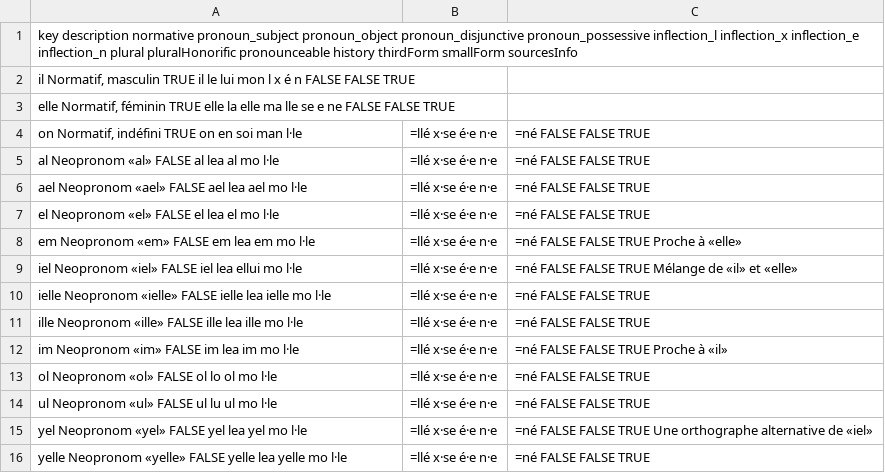
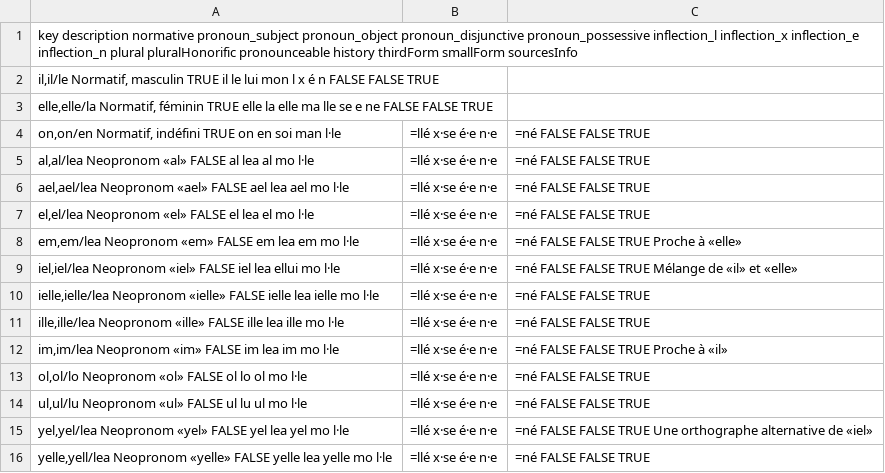
Before and after one commit to tutking24/pronounspage, a TSV file: locale/fr/pronouns/pronouns.tsv, drawn as a sheet.

Commit message:
[fr][pronouns]

```diff
--- a/locale/fr/pronouns/pronouns.tsv
+++ b/locale/fr/pronouns/pronouns.tsv
@@ -1,16 +1,16 @@
 key	description	normative	pronoun_subject	pronoun_object	pronoun_disjunctive	pronoun_possessive	inflection_l	inflection_x	inflection_e	inflection_n	plural	pluralHonorific	pronounceable	history	thirdForm	smallForm	sourcesInfo
-il	Normatif, masculin	TRUE	il	le	lui	mon	l	x	é	n	FALSE	FALSE	TRUE
-elle	Normatif, féminin	TRUE	elle	la	elle	ma	lle	se	e	ne	FALSE	FALSE	TRUE
-on	Normatif, indéfini	TRUE	on	en	soi	man	l·le|=llé	x·se	é·e	n·e|=né	FALSE	FALSE	TRUE
-al	Neopronom «al»	FALSE	al	lea	al	mo	l·le|=llé	x·se	é·e	n·e|=né	FALSE	FALSE	TRUE
-ael	Neopronom «ael»	FALSE	ael	lea	ael	mo	l·le|=llé	x·se	é·e	n·e|=né	FALSE	FALSE	TRUE
-el	Neopronom «el»	FALSE	el	lea	el	mo	l·le|=llé	x·se	é·e	n·e|=né	FALSE	FALSE	TRUE
-em	Neopronom «em»	FALSE	em	lea	em	mo	l·le|=llé	x·se	é·e	n·e|=né	FALSE	FALSE	TRUE	Proche à «elle»
-iel	Neopronom «iel»	FALSE	iel	lea	ellui	mo	l·le|=llé	x·se	é·e	n·e|=né	FALSE	FALSE	TRUE	Mélange de «il» et «elle»
-ielle	Neopronom «ielle»	FALSE	ielle	lea	ielle	mo	l·le|=llé	x·se	é·e	n·e|=né	FALSE	FALSE	TRUE
-ille	Neopronom «ille»	FALSE	ille	lea	ille	mo	l·le|=llé	x·se	é·e	n·e|=né	FALSE	FALSE	TRUE
-im	Neopronom «im»	FALSE	im	lea	im	mo	l·le|=llé	x·se	é·e	n·e|=né	FALSE	FALSE	TRUE	Proche à «il»
-ol	Neopronom «ol»	FALSE	ol	lo	ol	mo	l·le|=llé	x·se	é·e	n·e|=né	FALSE	FALSE	TRUE
-ul	Neopronom «ul»	FALSE	ul	lu	ul	mo	l·le|=llé	x·se	é·e	n·e|=né	FALSE	FALSE	TRUE
-yel	Neopronom «yel»	FALSE	yel	lea	yel	mo	l·le|=llé	x·se	é·e	n·e|=né	FALSE	FALSE	TRUE	Une orthographe alternative de «iel»
-yelle	Neopronom «yelle»	FALSE	yelle	lea	yelle	mo	l·le|=llé	x·se	é·e	n·e|=né	FALSE	FALSE	TRUE
+il,il/le	Normatif, masculin	TRUE	il	le	lui	mon	l	x	é	n	FALSE	FALSE	TRUE
+elle,elle/la	Normatif, féminin	TRUE	elle	la	elle	ma	lle	se	e	ne	FALSE	FALSE	TRUE
+on,on/en	Normatif, indéfini	TRUE	on	en	soi	man	l·le|=llé	x·se	é·e	n·e|=né	FALSE	FALSE	TRUE
+al,al/lea	Neopronom «al»	FALSE	al	lea	al	mo	l·le|=llé	x·se	é·e	n·e|=né	FALSE	FALSE	TRUE
+ael,ael/lea	Neopronom «ael»	FALSE	ael	lea	ael	mo	l·le|=llé	x·se	é·e	n·e|=né	FALSE	FALSE	TRUE
+el,el/lea	Neopronom «el»	FALSE	el	lea	el	mo	l·le|=llé	x·se	é·e	n·e|=né	FALSE	FALSE	TRUE
+em,em/lea	Neopronom «em»	FALSE	em	lea	em	mo	l·le|=llé	x·se	é·e	n·e|=né	FALSE	FALSE	TRUE	Proche à «elle»
+iel,iel/lea	Neopronom «iel»	FALSE	iel	lea	ellui	mo	l·le|=llé	x·se	é·e	n·e|=né	FALSE	FALSE	TRUE	Mélange de «il» et «elle»
+ielle,ielle/lea	Neopronom «ielle»	FALSE	ielle	lea	ielle	mo	l·le|=llé	x·se	é·e	n·e|=né	FALSE	FALSE	TRUE
+ille,ille/lea	Neopronom «ille»	FALSE	ille	lea	ille	mo	l·le|=llé	x·se	é·e	n·e|=né	FALSE	FALSE	TRUE
+im,im/lea	Neopronom «im»	FALSE	im	lea	im	mo	l·le|=llé	x·se	é·e	n·e|=né	FALSE	FALSE	TRUE	Proche à «il»
+ol,ol/lo	Neopronom «ol»	FALSE	ol	lo	ol	mo	l·le|=llé	x·se	é·e	n·e|=né	FALSE	FALSE	TRUE
+ul,ul/lu	Neopronom «ul»	FALSE	ul	lu	ul	mo	l·le|=llé	x·se	é·e	n·e|=né	FALSE	FALSE	TRUE
+yel,yel/lea	Neopronom «yel»	FALSE	yel	lea	yel	mo	l·le|=llé	x·se	é·e	n·e|=né	FALSE	FALSE	TRUE	Une orthographe alternative de «iel»
+yelle,yell/lea	Neopronom «yelle»	FALSE	yelle	lea	yelle	mo	l·le|=llé	x·se	é·e	n·e|=né	FALSE	FALSE	TRUE
```
